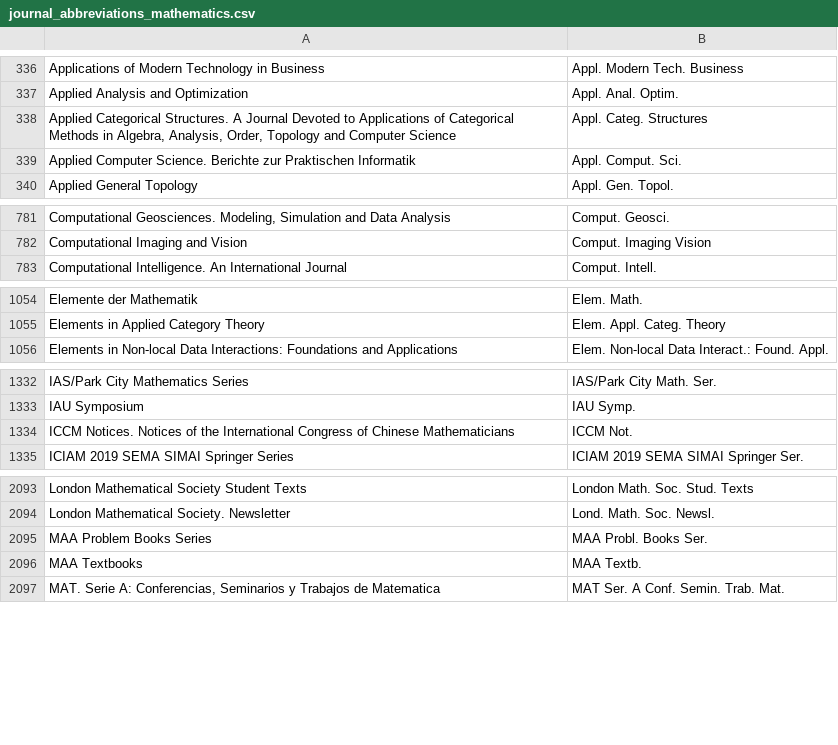
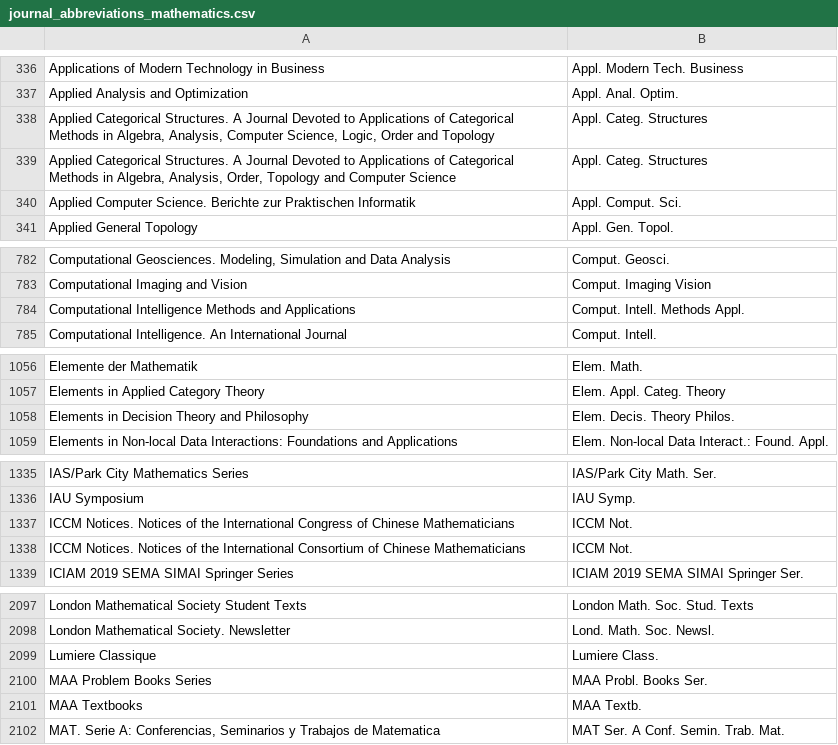
Before and after one commit to JabRef/abbrv.jabref.org, a CSV file: journals/journal_abbreviations_mathematics.csv, drawn as a sheet; only a part is shown, gaps mark what is left out; the diff covers the shown part only; the diff names each change by its address in the sheet, - before the commit and + after, or states it on an @@ line.

```diff
--- a/journals/journal_abbreviations_mathematics.csv
+++ b/journals/journal_abbreviations_mathematics.csv
+row 338: Applied Categorical Structures. A Journal Devoted to Applications of Categorical Methods in Algebra, Analysis, Computer Science, Logic, Order and Topology | Appl. Categ. Structures
+row 784: Computational Intelligence Methods and Applications | Comput. Intell. Methods Appl.
+row 1058: Elements in Decision Theory and Philosophy | Elem. Decis. Theory Philos.
+row 1338: ICCM Notices. Notices of the International Consortium of Chinese Mathematicians | ICCM Not.
+row 2099: Lumiere Classique | Lumiere Class.
```
Also changed, not shown: 2 added rows elsewhere in this file.
